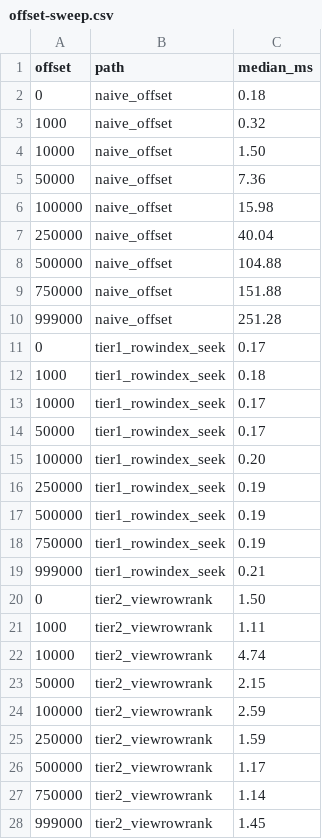
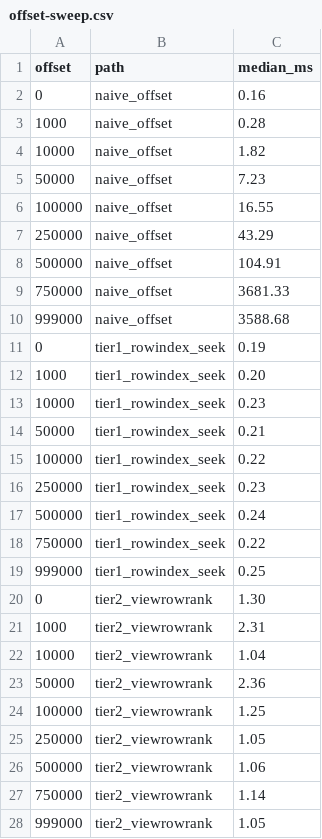
Before and after one commit to HarshitBadam/airtable-engine, a CSV file: benchmark-results/offset-sweep.csv, drawn as a sheet; only a part is shown; the diff covers the shown part only.

```diff
--- a/benchmark-results/offset-sweep.csv
+++ b/benchmark-results/offset-sweep.csv
@@ -1,28 +1,28 @@
 offset,path,median_ms
-0,naive_offset,0.18
-1000,naive_offset,0.32
-10000,naive_offset,1.50
-50000,naive_offset,7.36
-100000,naive_offset,15.98
-250000,naive_offset,40.04
-500000,naive_offset,104.88
-750000,naive_offset,151.88
-999000,naive_offset,251.28
-0,tier1_rowindex_seek,0.17
-1000,tier1_rowindex_seek,0.18
-10000,tier1_rowindex_seek,0.17
-50000,tier1_rowindex_seek,0.17
-100000,tier1_rowindex_seek,0.20
-250000,tier1_rowindex_seek,0.19
-500000,tier1_rowindex_seek,0.19
-750000,tier1_rowindex_seek,0.19
-999000,tier1_rowindex_seek,0.21
-0,tier2_viewrowrank,1.50
-1000,tier2_viewrowrank,1.11
-10000,tier2_viewrowrank,4.74
-50000,tier2_viewrowrank,2.15
-100000,tier2_viewrowrank,2.59
-250000,tier2_viewrowrank,1.59
-500000,tier2_viewrowrank,1.17
+0,naive_offset,0.16
+1000,naive_offset,0.28
+10000,naive_offset,1.82
+50000,naive_offset,7.23
+100000,naive_offset,16.55
+250000,naive_offset,43.29
+500000,naive_offset,104.91
+750000,naive_offset,3681.33
+999000,naive_offset,3588.68
+0,tier1_rowindex_seek,0.19
+1000,tier1_rowindex_seek,0.20
+10000,tier1_rowindex_seek,0.23
+50000,tier1_rowindex_seek,0.21
+100000,tier1_rowindex_seek,0.22
+250000,tier1_rowindex_seek,0.23
+500000,tier1_rowindex_seek,0.24
+750000,tier1_rowindex_seek,0.22
+999000,tier1_rowindex_seek,0.25
+0,tier2_viewrowrank,1.30
+1000,tier2_viewrowrank,2.31
+10000,tier2_viewrowrank,1.04
+50000,tier2_viewrowrank,2.36
+100000,tier2_viewrowrank,1.25
+250000,tier2_viewrowrank,1.05
+500000,tier2_viewrowrank,1.06
 750000,tier2_viewrowrank,1.14
-999000,tier2_viewrowrank,1.45
+999000,tier2_viewrowrank,1.05
```
Also changed, not shown: 6 added rows and 9 edited cells elsewhere in this file, 12 other files.
